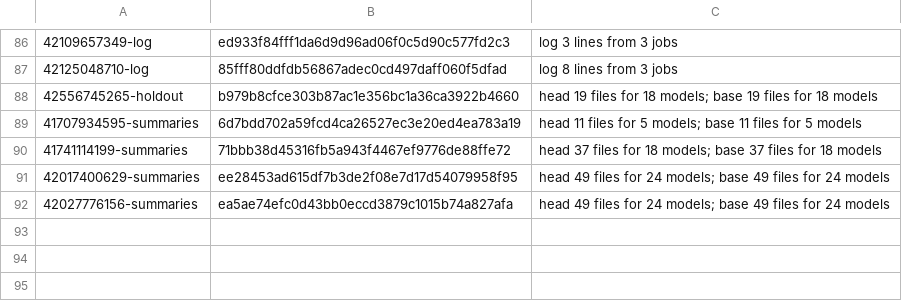
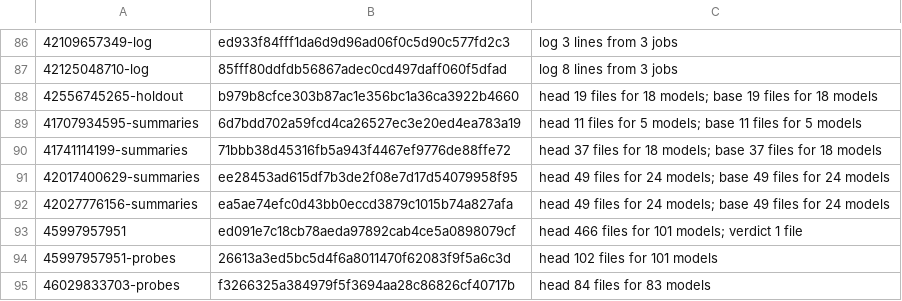
Before and after one commit to DrunkOnJava/rvt-rs, a TSV file: research/kept-runs.tsv, drawn as a sheet; only a part is shown, gaps mark what is left out; the diff names each change by its address in the sheet, - before the commit and + after, or states it on an @@ line.

Commit message:
docs(evidence): list the kept refs of runs 45997957951 and 46029833703 in kept-runs.tsv (#2148)

```diff
--- a/research/kept-runs.tsv
+++ b/research/kept-runs.tsv
+row 93: 45997957951 | ed091e7c18cb78aeda97892cab4ce5a0898079cf | head 466 files for 101 models; verdict 1 file
+row 94: 45997957951-probes | 26613a3ed5bc5d4f6a8011470f62083f9f5a6c3d | head 102 files for 101 models
+row 95: 46029833703-probes | f3266325a384979f5f3694aa28c86826cf40717b | head 84 files for 83 models
```
